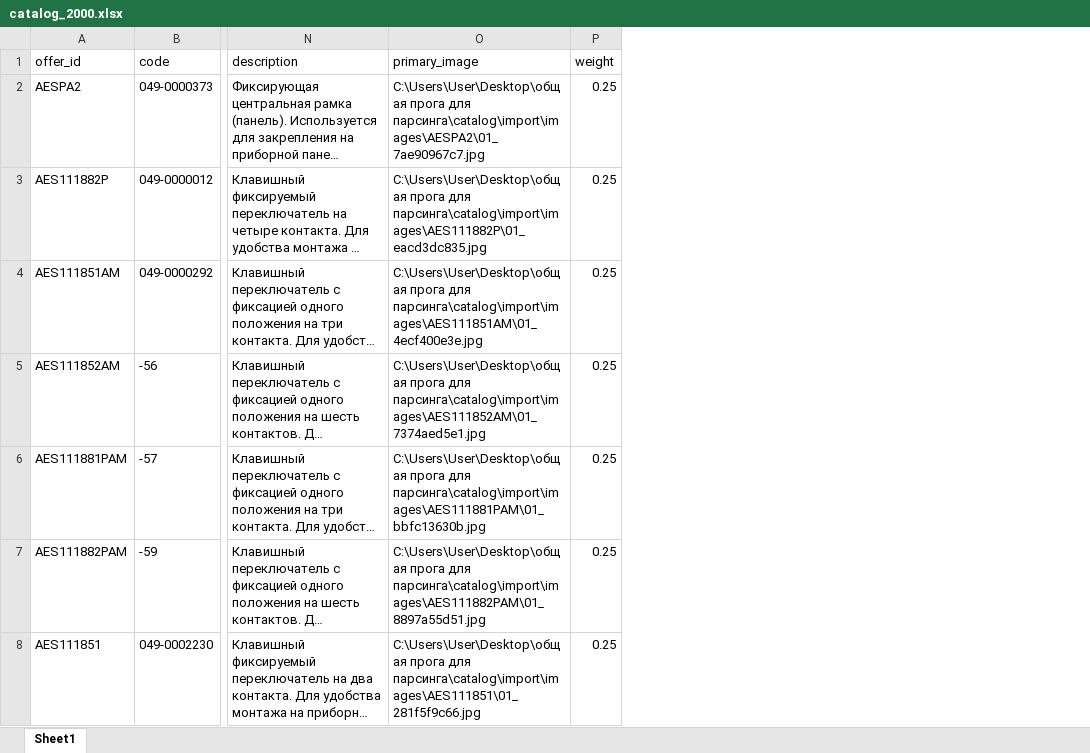
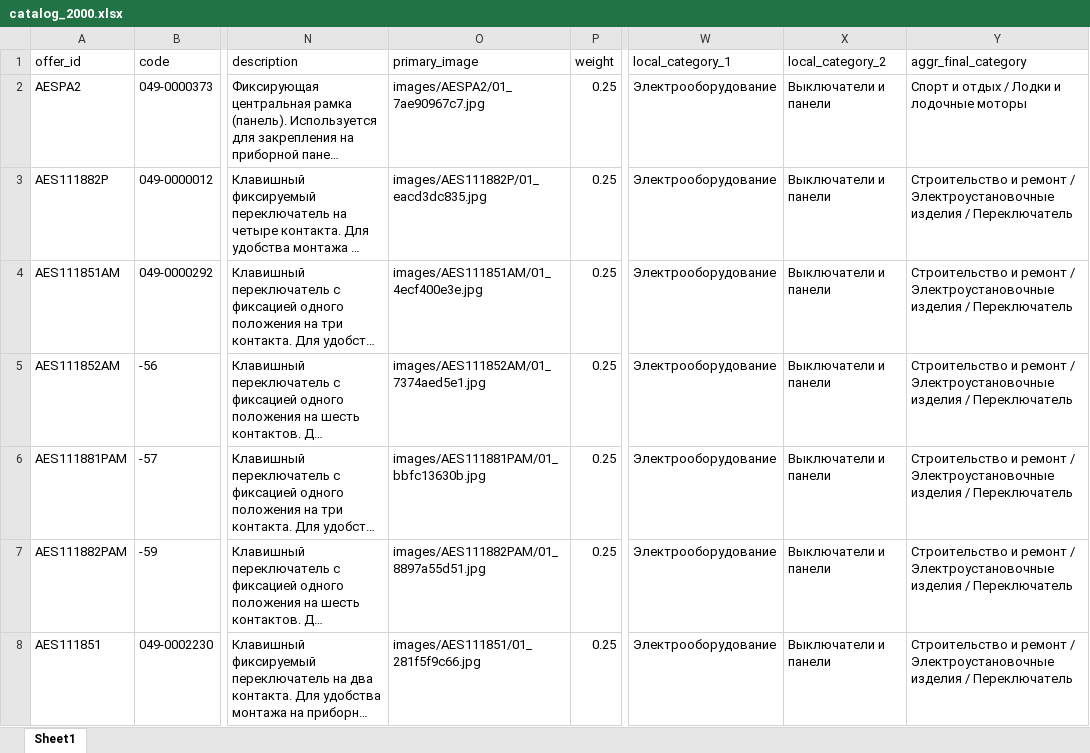
Before and after one commit to kexi-bq/ozon-catalog, an Excel workbook: data/catalog_2000.xlsx, sheet Sheet1, drawn as a sheet; only a part is shown, gaps mark what is left out; long unchanged cells end in …; values as stored, in another font and other column widths than the file's, no borders; the diff covers the shown part only; the diff names each change by its address in the sheet, - before the commit and + after, or states it on an @@ line.

Commit message:
Update app and catalog categories

```diff
--- a/data/catalog_2000.xlsx (sheet Sheet1)
+++ b/data/catalog_2000.xlsx (sheet Sheet1)
+column W (local_category_1), rows 2-8: all Электрооборудование
+column X (local_category_2), rows 2-8: all Выключатели и панели
+column Y (aggr_final_category), rows 2-8: Спорт и отдых / Лодки и лодочные моторы | Строительство и ремонт / Электроустановочные изделия / Переключатель | Строительство и ремонт / Электроустановочные изделия / Переключатель | Строительство и ремонт / Электроустановочные изделия / Переключатель | Строительство и ремонт / Электроустановочные изделия / Переключатель | Строительство и ремонт / Электроустановочные изделия / Переключатель | Строительство и ремонт / Электроустановочные изделия / Переключатель
-O2 (primary_image): C:\Users\User\Desktop\общая прога для парсинга\catalog\import\images\AESPA2\01_7ae90967c7.jpg
+O2 (primary_image): images/AESPA2/01_7ae90967c7.jpg
-O3 (primary_image): C:\Users\User\Desktop\общая прога для парсинга\catalog\import\images\AES111882P\01_eacd3dc835.jpg
+O3 (primary_image): images/AES111882P/01_eacd3dc835.jpg
-O4 (primary_image): C:\Users\User\Desktop\общая прога для парсинга\catalog\import\images\AES111851AM\01_4ecf400e3e.jpg
+O4 (primary_image): images/AES111851AM/01_4ecf400e3e.jpg
-O5 (primary_image): C:\Users\User\Desktop\общая прога для парсинга\catalog\import\images\AES111852AM\01_7374aed5e1.jpg
+O5 (primary_image): images/AES111852AM/01_7374aed5e1.jpg
-O6 (primary_image): C:\Users\User\Desktop\общая прога для парсинга\catalog\import\images\AES111881PAM\01_bbfc13630b.jpg
+O6 (primary_image): images/AES111881PAM/01_bbfc13630b.jpg
-O7 (primary_image): C:\Users\User\Desktop\общая прога для парсинга\catalog\import\images\AES111882PAM\01_8897a55d51.jpg
+O7 (primary_image): images/AES111882PAM/01_8897a55d51.jpg
-O8 (primary_image): C:\Users\User\Desktop\общая прога для парсинга\catalog\import\images\AES111851\01_281f5f9c66.jpg
+O8 (primary_image): images/AES111851/01_281f5f9c66.jpg
```
Also changed, not shown: 1253 edited cells elsewhere in this sheet, 1 other file.
